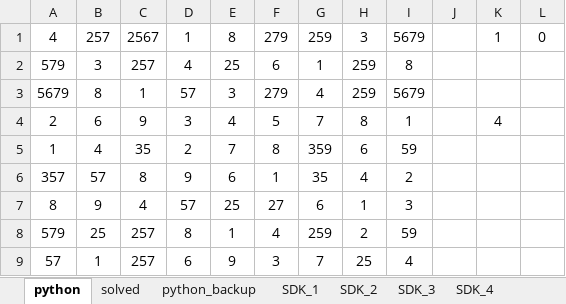
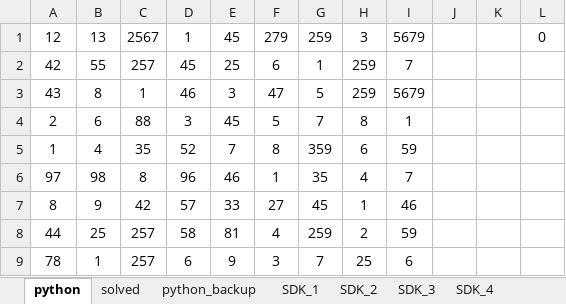
Before and after one commit to rob101010/T_Sudoku, an Excel workbook: data/SDK.xlsx, sheet python, drawn as a sheet; values as stored, in another font and other column widths than the file's, no borders; conditional formats not drawn; removed rows and columns are numbered as before the commit, all else as after; the diff names each change by its address in the sheet, - before the commit and + after, or states it on an @@ line.

```diff
--- a/data/SDK.xlsx (sheet python)
+++ b/data/SDK.xlsx (sheet python)
-A1: 4
+A1: 12
-B1: 257
+B1: 13
-E1: 8
+E1: 45
-K1: 1
+K1: (empty)
-A2: 579
+A2: 42
-B2: 3
+B2: 55
-D2: 4
+D2: 45
-I2: 8
+I2: 7
-A3: 5679
+A3: 43
-D3: 57
+D3: 46
-F3: 279
+F3: 47
-G3: 4
+G3: 5
-C4: 9
+C4: 88
-E4: 4
+E4: 45
-K4: 4
+K4: (empty)
-D5: 2
+D5: 52
-row 6: 357 | 57 | 8 | 9 | 6 | 1 | 35 | 4 | 2
+row 6: 97 | 98 | 8 | 96 | 46 | 1 | 35 | 4 | 7
-C7: 4
+C7: 42
-E7: 25
+E7: 33
-G7: 6
+G7: 45
-I7: 3
+I7: 46
-A8: 579
+A8: 44
-D8: 8
+D8: 58
-E8: 1
+E8: 81
-A9: 57
+A9: 78
-I9: 4
+I9: 6
```
Also changed, not shown: 2 other files.
